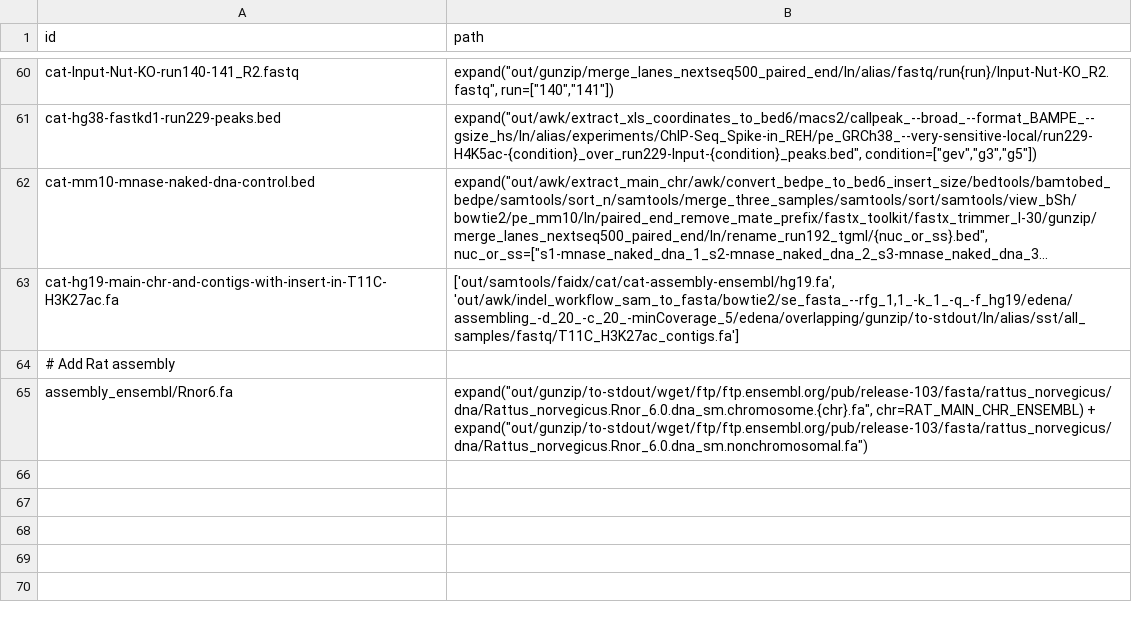
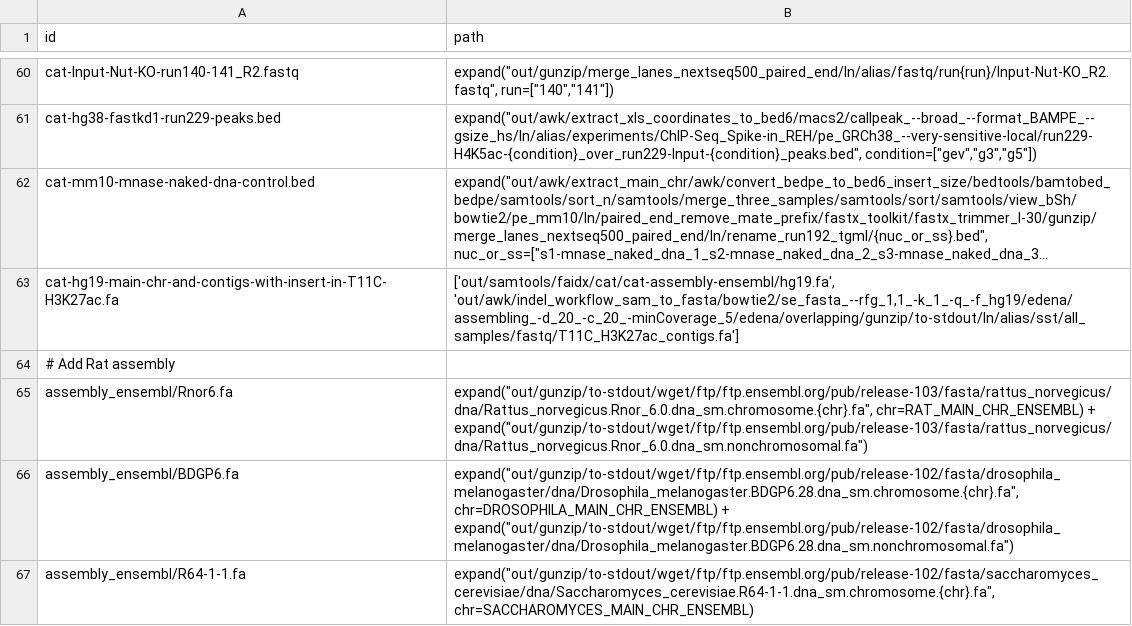
Before and after one commit to guillaumecharbonnier/mw-lib, a TSV file: src/snakemake/tables/cat_ids.tsv, drawn as a sheet; only a part is shown, gaps mark what is left out; long unchanged cells end in …; the diff names each change by its address in the sheet, - before the commit and + after, or states it on an @@ line.

```diff
--- a/src/snakemake/tables/cat_ids.tsv
+++ b/src/snakemake/tables/cat_ids.tsv
+row 66: assembly_ensembl/BDGP6.fa | expand("out/gunzip/to-stdout/wget/ftp/ftp.ensembl.org/pub/release-102/fasta/drosophila_melanogaster/dna/Drosophila_melanogaster.BDGP6.28.dna_sm.chromosome.{chr}.fa", chr=DROSOPHILA_MAIN_CHR_ENSEMBL) + expand("out/gunzip/to-stdout/wget/ftp/ftp.ensembl.org/pub/release-102/fasta/drosophila_melanogaster/dna/Drosophila_melanogaster.BDGP6.28.dna_sm.nonchromosomal.fa")
+row 67: assembly_ensembl/R64-1-1.fa | expand("out/gunzip/to-stdout/wget/ftp/ftp.ensembl.org/pub/release-102/fasta/saccharomyces_cerevisiae/dna/Saccharomyces_cerevisiae.R64-1-1.dna_sm.chromosome.{chr}.fa", chr=SACCHAROMYCES_MAIN_CHR_ENSEMBL)
```
Also changed, not shown: src/snakemake/tables/extra/protectedunderscores.tsv, src/snakemake/tables/fa_genome_ids.tsv, 4 other files.
